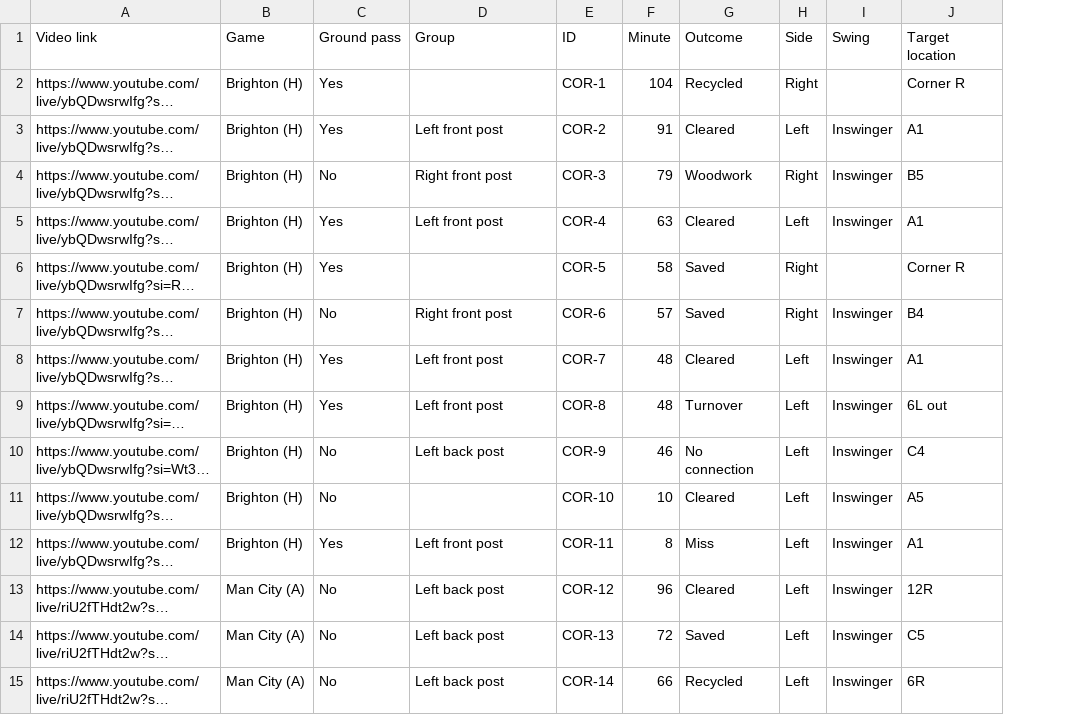
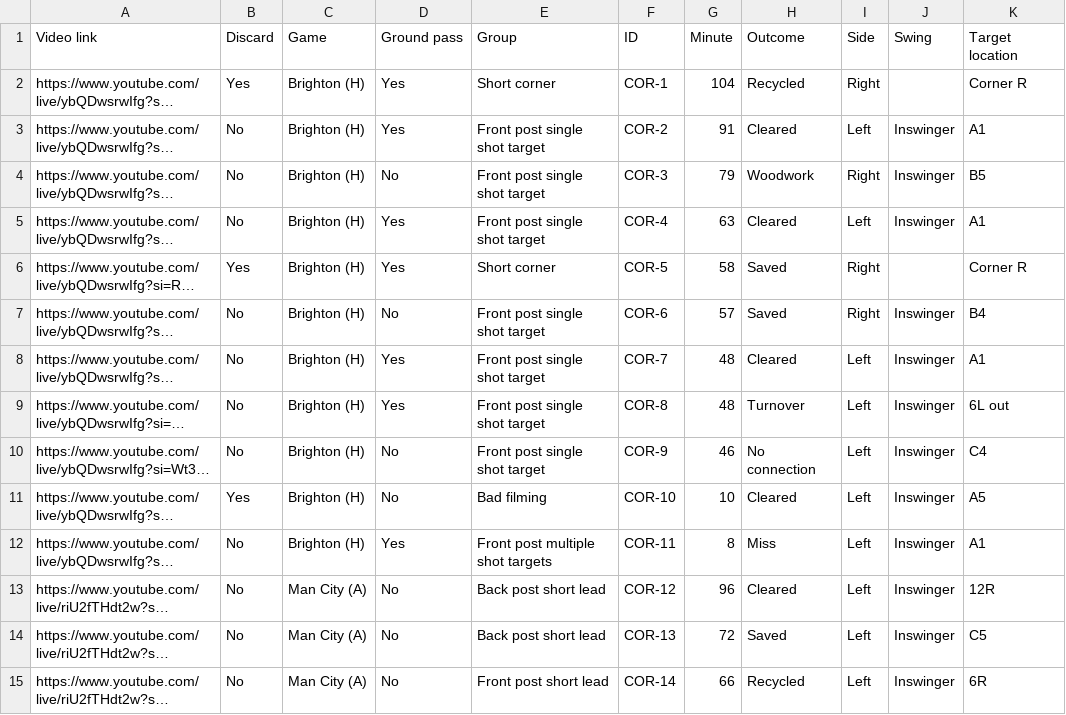
Before and after one commit to gsheir/arsenal_corners, a CSV file: data/corners.csv, drawn as a sheet; only a part is shown; long unchanged cells end in …; addresses are those after the commit; the diff covers the shown part only; the diff names each change by its address in the sheet, - before the commit and + after, or states it on an @@ line.

```diff
--- a/data/corners.csv
+++ b/data/corners.csv
+column B (Discard), rows 2-15: Yes | No | No | No | Yes | No | No | No | No | Yes | No | No | No | No
-E2 (Group): (empty)
+E2 (Group): Short corner
-E3 (Group): Left front post
+E3 (Group): Front post single shot target
-E4 (Group): Right front post
+E4 (Group): Front post single shot target
-E5 (Group): Left front post
+E5 (Group): Front post single shot target
-E6 (Group): (empty)
+E6 (Group): Short corner
-E7 (Group): Right front post
+E7 (Group): Front post single shot target
-E8:E9 (Group): Left front post
+E8:E9 (Group): Front post single shot target
-E10 (Group): Left back post
+E10 (Group): Front post single shot target
-E11 (Group): (empty)
+E11 (Group): Bad filming
-E12 (Group): Left front post
+E12 (Group): Front post multiple shot targets
-E13:E14 (Group): Left back post
+E13:E14 (Group): Back post short lead
-E15 (Group): Left back post
+E15 (Group): Front post short lead
```
Also changed, not shown: 31 edited cells elsewhere in this file, 15 other files.
